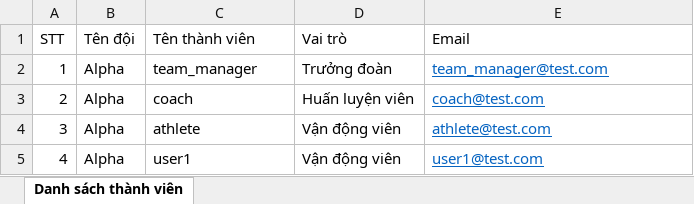
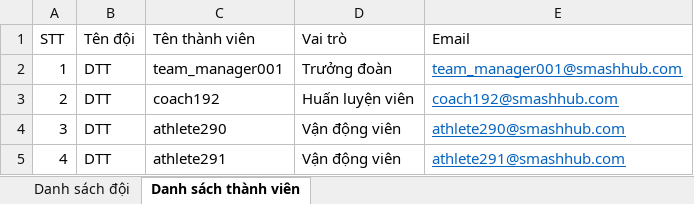
Before and after one commit to Chill-Pangos/SmashHub-FE, an Excel workbook: src/assets/DangKyDanhSach.xlsx, sheet Danh sách thành viên, drawn as a sheet; values as stored, in another font and other column widths than the file's, no borders; the diff names each change by its address in the sheet, - before the commit and + after, or states it on an @@ line.

Commit message:
update: add missing type and services for chief selection and member entries

```diff
--- a/src/assets/DangKyDanhSach.xlsx (sheet Danh sách thành viên)
+++ b/src/assets/DangKyDanhSach.xlsx (sheet Danh sách thành viên)
+sheet tab: Danh sách đội
-B2:B5 (Tên đội): Alpha
+B2:B5 (Tên đội): DTT
-C2 (Tên thành viên): team_manager
+C2 (Tên thành viên): team_manager001
-E2 (Email): team_manager@test.com
+E2 (Email): team_manager001@smashhub.com
-C3 (Tên thành viên): coach
+C3 (Tên thành viên): coach192
-E3 (Email): coach@test.com
+E3 (Email): coach192@smashhub.com
-C4 (Tên thành viên): athlete
+C4 (Tên thành viên): athlete290
-E4 (Email): athlete@test.com
+E4 (Email): athlete290@smashhub.com
-C5 (Tên thành viên): user1
+C5 (Tên thành viên): athlete291
-E5 (Email): user1@test.com
+E5 (Email): athlete291@smashhub.com
```
Also changed, not shown: src/assets/DangKyNoiDungThiDau_Single.xlsx, 31 other files.
